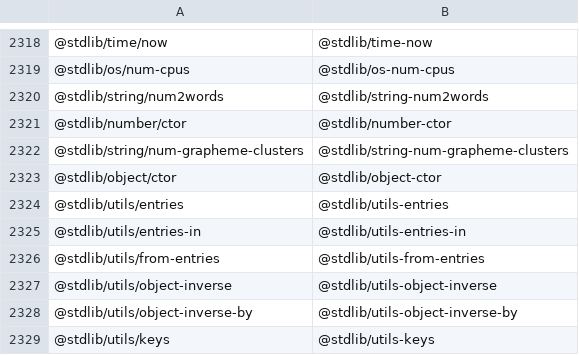
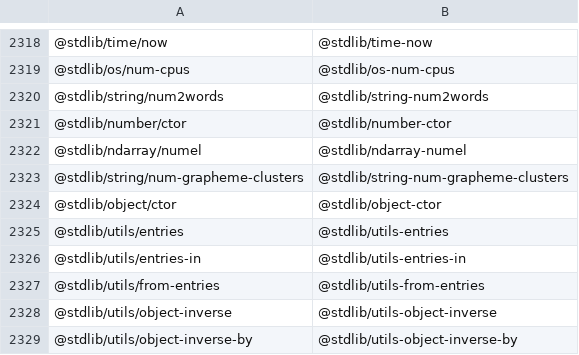
Before and after one commit to stdlib-js/namespace-pkg2standalone, a CSV file: data/data.csv, drawn as a sheet; only a part is shown, gaps mark what is left out; the shorter side is filled out with more unchanged rows.

```diff
--- a/data/data.csv
+++ b/data/data.csv
@@ -2321,2 +2321,3 @@
 "@stdlib/number/ctor","@stdlib/number-ctor"
+"@stdlib/ndarray/numel","@stdlib/ndarray-numel"
 "@stdlib/string/num-grapheme-clusters","@stdlib/string-num-grapheme-clusters"
```
Also changed, not shown: 3 other files.
